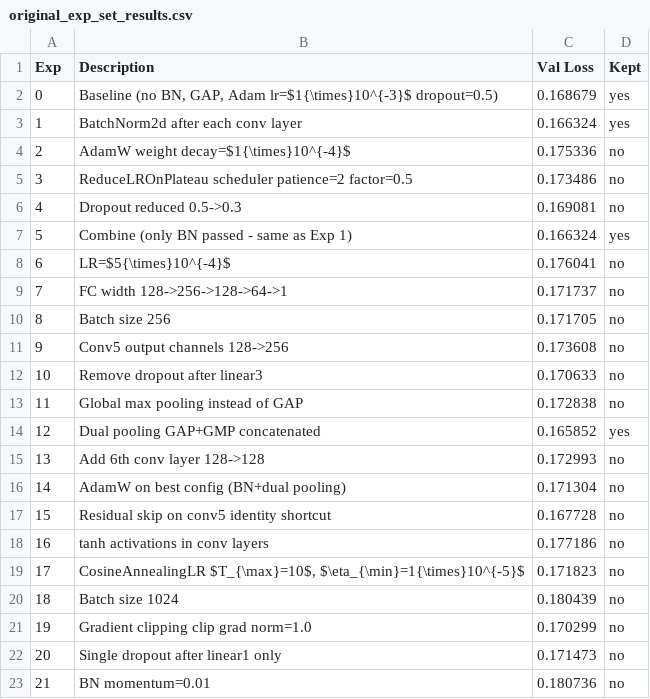
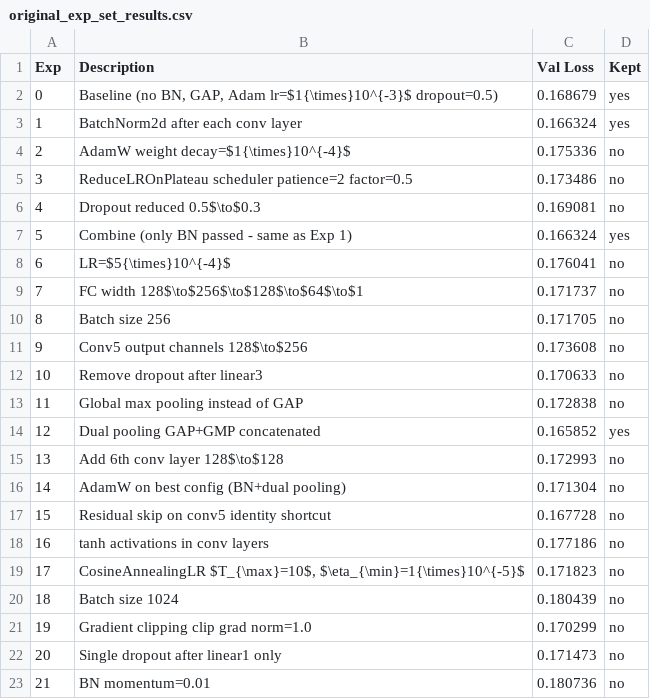
Before and after one commit to RahulTacke/Chess-Engine, a CSV file: Training/original_exp_set_results.csv, drawn as a sheet.

```diff
--- a/Training/original_exp_set_results.csv
+++ b/Training/original_exp_set_results.csv
@@ -5,8 +5,8 @@ Exp,Description,Val Loss,Kept
 3,ReduceLROnPlateau scheduler patience=2 factor=0.5,0.173486,no
-4,Dropout reduced 0.5->0.3,0.169081,no
+4,Dropout reduced 0.5$\to$0.3,0.169081,no
 5,Combine (only BN passed - same as Exp 1),0.166324,yes
 6,LR=$5{\times}10^{-4}$,0.176041,no
-7,FC width 128->256->128->64->1,0.171737,no
+7,FC width 128$\to$256$\to$128$\to$64$\to$1,0.171737,no
 8,Batch size 256,0.171705,no
-9,Conv5 output channels 128->256,0.173608,no
+9,Conv5 output channels 128$\to$256,0.173608,no
 10,Remove dropout after linear3,0.170633,no
@@ -14,3 +14,3 @@ Exp,Description,Val Loss,Kept
 12,Dual pooling GAP+GMP concatenated,0.165852,yes
-13,Add 6th conv layer 128->128,0.172993,no
+13,Add 6th conv layer 128$\to$128,0.172993,no
 14,AdamW on best config (BN+dual pooling),0.171304,no
```
Also changed, not shown: Training/500k_fixed_seed_results.csv.
